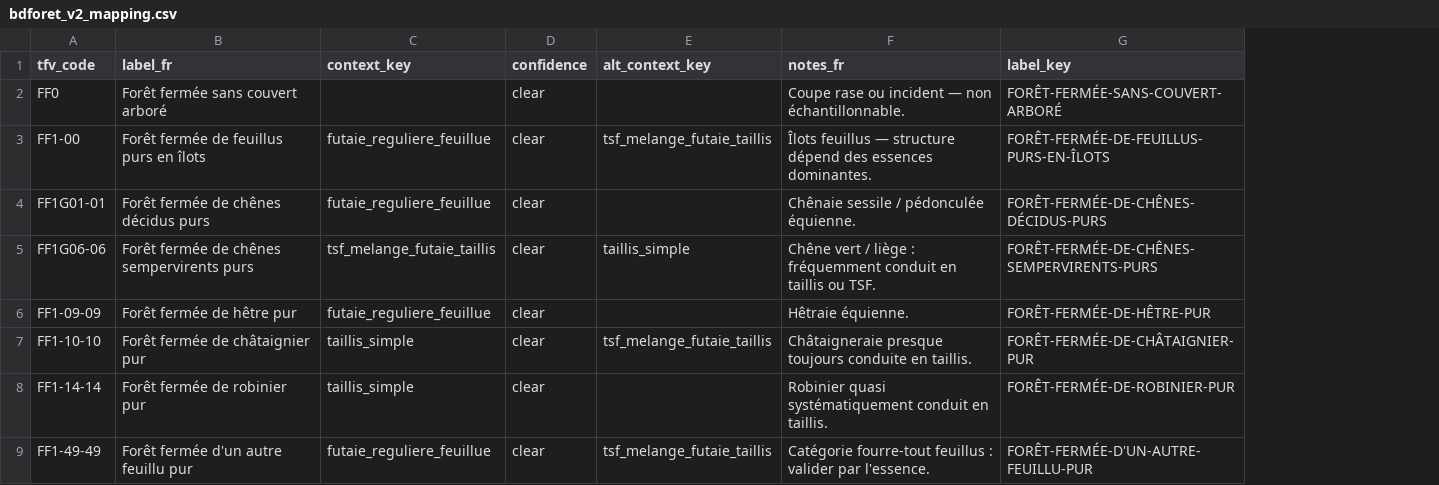
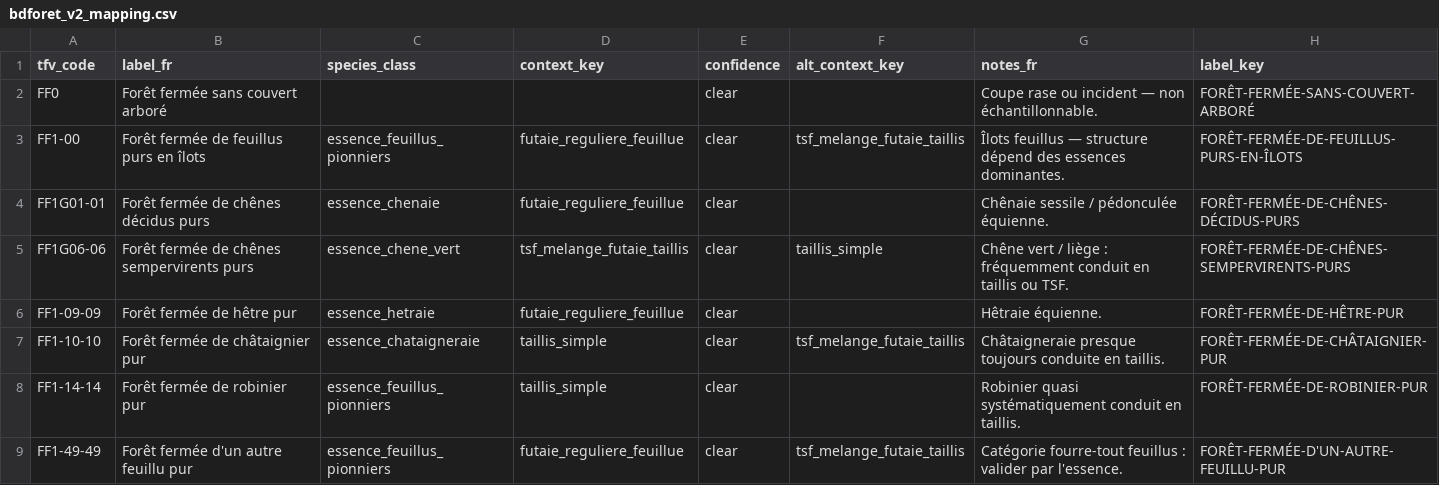
Before and after one commit to pobsteta/nemeton, a CSV file: inst/extdata/bdforet_v2_mapping.csv, drawn as a sheet; only a part is shown; the diff names each change by its address in the sheet, - before the commit and + after, or states it on an @@ line.

```diff
--- a/inst/extdata/bdforet_v2_mapping.csv
+++ b/inst/extdata/bdforet_v2_mapping.csv
+column C (species_class), rows 3-9: essence_feuillus_pionniers | essence_chenaie | essence_chene_vert | essence_hetraie | essence_chataigneraie | essence_feuillus_pionniers | essence_feuillus_pionniers
```
Also changed, not shown: inst/extdata/european_species_tolerances.csv, 17 other files.
